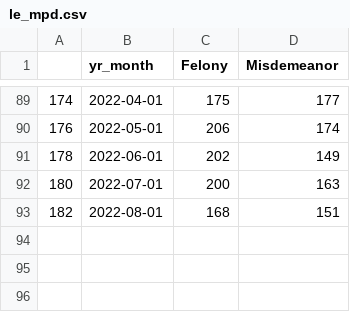
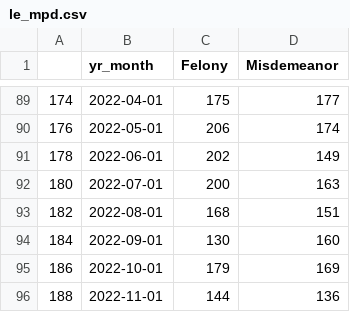
Before and after one commit to milwaukeedao/mke-da-dashboard-data, a CSV file: charge/le_mpd.csv, drawn as a sheet; only a part is shown, gaps mark what is left out; the diff names each change by its address in the sheet, - before the commit and + after, or states it on an @@ line.

Commit message:
monthly update

```diff
--- a/charge/le_mpd.csv
+++ b/charge/le_mpd.csv
+row 94: 184 | 2022-09-01 | 130 | 160
+row 95: 186 | 2022-10-01 | 179 | 169
+row 96: 188 | 2022-11-01 | 144 | 136
```
Also changed, not shown: charge/charge_mn.csv, charge/crg_table.csv, 4 other files.
